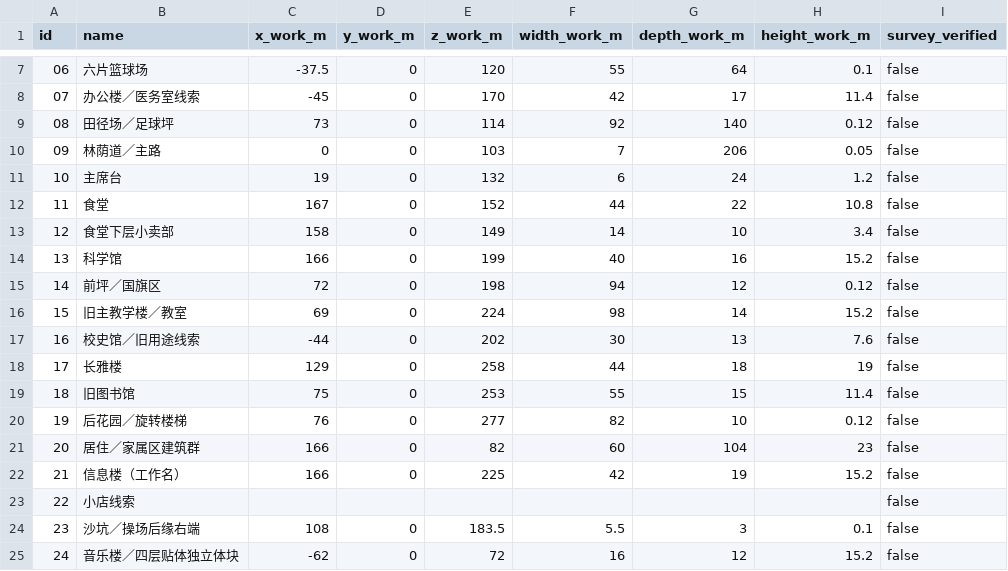
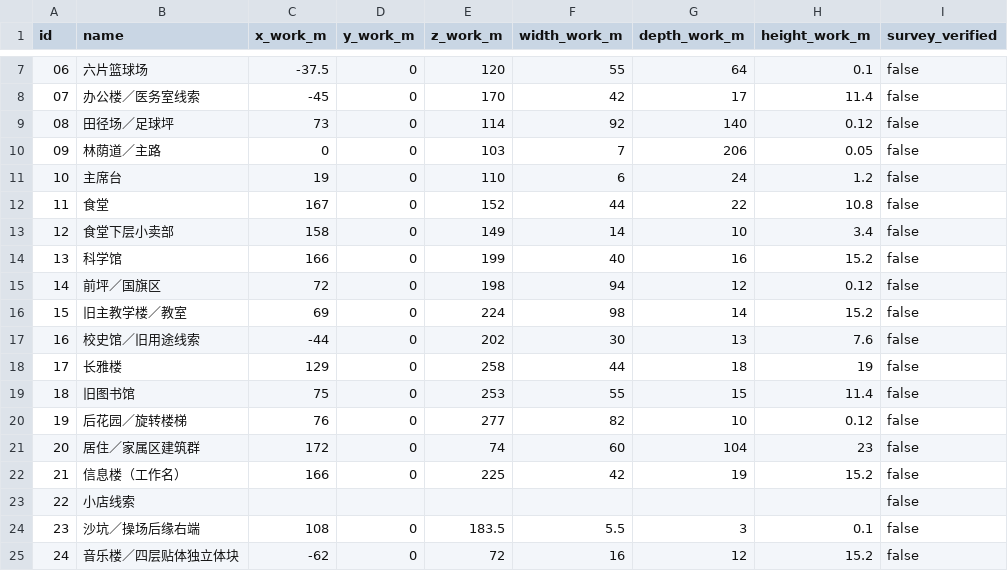
Before and after one commit to ziyuuu/return-old-school, a CSV file: data/m10/footprints.csv, drawn as a sheet; only a part is shown, gaps mark what is left out.

```diff
--- a/data/m10/footprints.csv
+++ b/data/m10/footprints.csv
@@ -10,3 +10,3 @@
 09,"林荫道／主路",0,0,103,7,206,0.05,false
-10,"主席台",19,0,132,6,24,1.2,false
+10,"主席台",19,0,110,6,24,1.2,false
 11,"食堂",167,0,152,44,22,10.8,false
@@ -20,3 +20,3 @@
 19,"后花园／旋转楼梯",76,0,277,82,10,0.12,false
-20,"居住／家属区建筑群",166,0,82,60,104,23,false
+20,"居住／家属区建筑群",172,0,74,60,104,23,false
 21,"信息楼（工作名）",166,0,225,42,19,15.2,false
```
Also changed, not shown: data/restoration/facility-register.csv, 45 other files.
